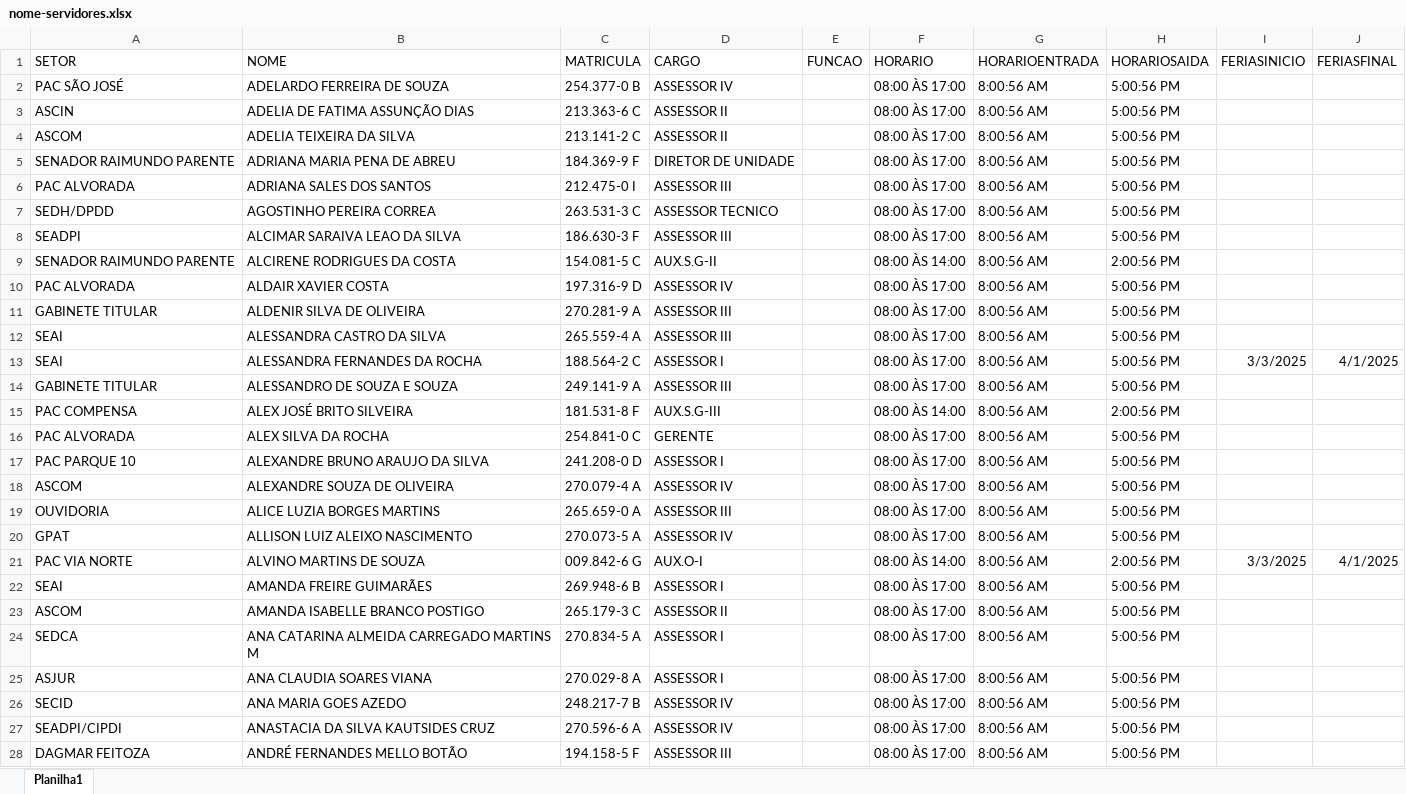
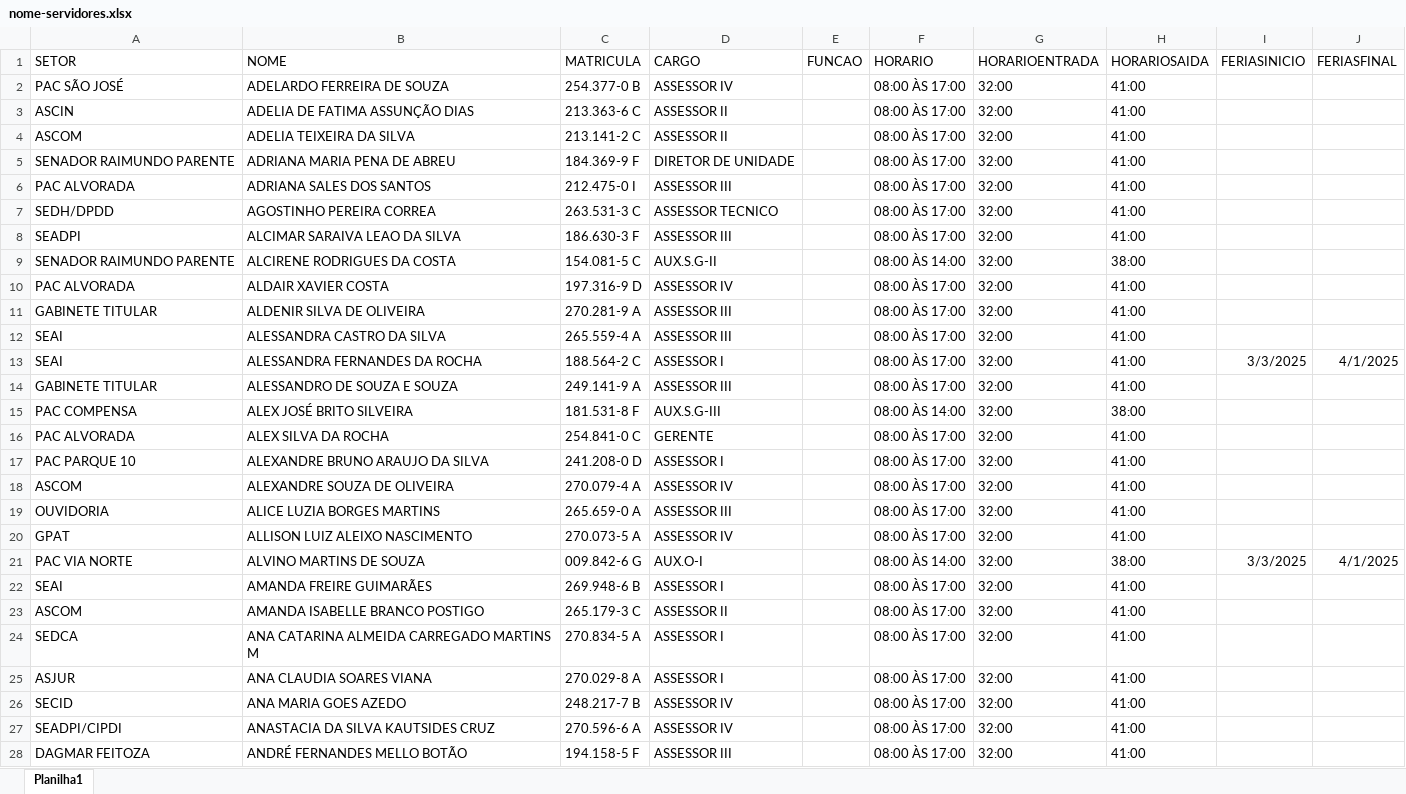
Before and after one commit to Nucleo-de-Sistemas-e-Suporte-SEJUSC/SISTEMA-DE-FREQUENCIA-WEB-BACK-END, an Excel workbook: nome-servidores.xlsx, sheet Planilha1, drawn as a sheet; only a part is shown; values as stored, in another font and other column widths than the file's, no borders; the diff covers the shown part only; the diff names each change by its address in the sheet, - before the commit and + after, or states it on an @@ line.

```diff
--- a/nome-servidores.xlsx (sheet Planilha1)
+++ b/nome-servidores.xlsx (sheet Planilha1)
-G2:G28 (HORARIOENTRADA): 8:00:56 AM
+G2:G28 (HORARIOENTRADA): 32:00
-H2:H8 (HORARIOSAIDA): 5:00:56 PM
+H2:H8 (HORARIOSAIDA): 41:00
-H9 (HORARIOSAIDA): 2:00:56 PM
+H9 (HORARIOSAIDA): 38:00
-H10:H14 (HORARIOSAIDA): 5:00:56 PM
+H10:H14 (HORARIOSAIDA): 41:00
-H15 (HORARIOSAIDA): 2:00:56 PM
+H15 (HORARIOSAIDA): 38:00
-H16:H20 (HORARIOSAIDA): 5:00:56 PM
+H16:H20 (HORARIOSAIDA): 41:00
-H21 (HORARIOSAIDA): 2:00:56 PM
+H21 (HORARIOSAIDA): 38:00
-H22:H28 (HORARIOSAIDA): 5:00:56 PM
+H22:H28 (HORARIOSAIDA): 41:00
```
Also changed, not shown: 524 edited cells elsewhere in this sheet, 3 other files.
